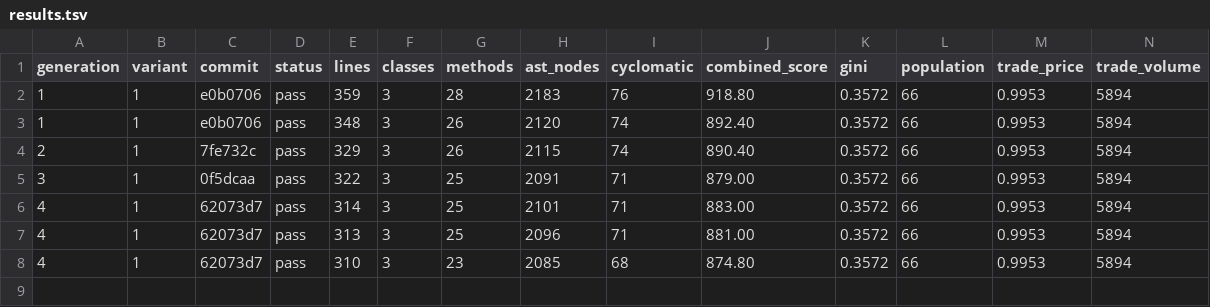
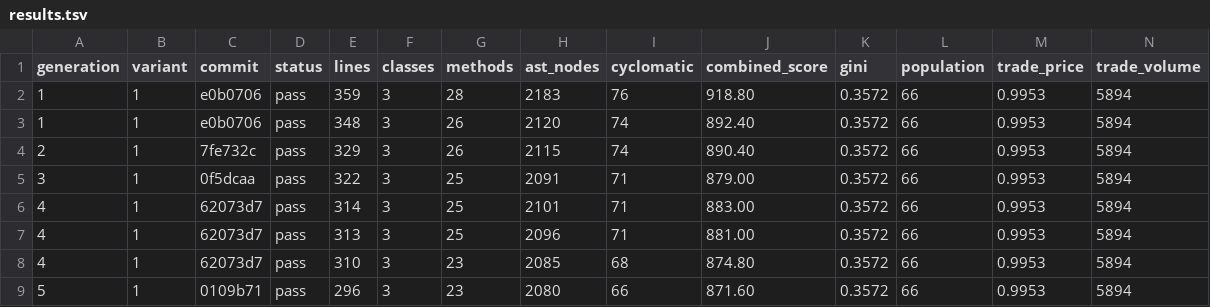
Before and after one commit to NobodyKnowNothing/Sugarscape-Auto-Ablation, a TSV file: results.tsv, drawn as a sheet; only a part is shown; rows hold the shown columns only; the diff names each change by its address in the sheet, - before the commit and + after, or states it on an @@ line.

Commit message:
Gen 5: Condense the `trade` method by inlining welfare ca | score -3.2

```diff
--- a/results.tsv
+++ b/results.tsv
+row 9: 5 | 1 | 0109b71 | pass | 296 | 3 | 23 | 2080 | 66 | 871.60 | 0.3572 | 66 | 0.9953 | 5894
```
Also changed, not shown: 1 other file.
